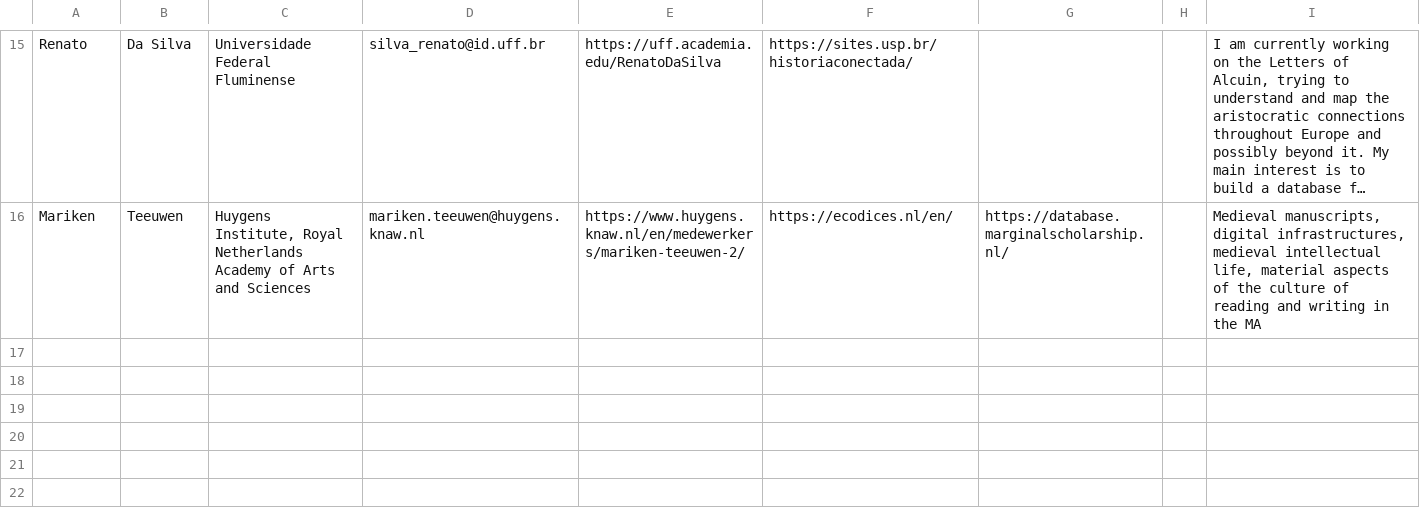
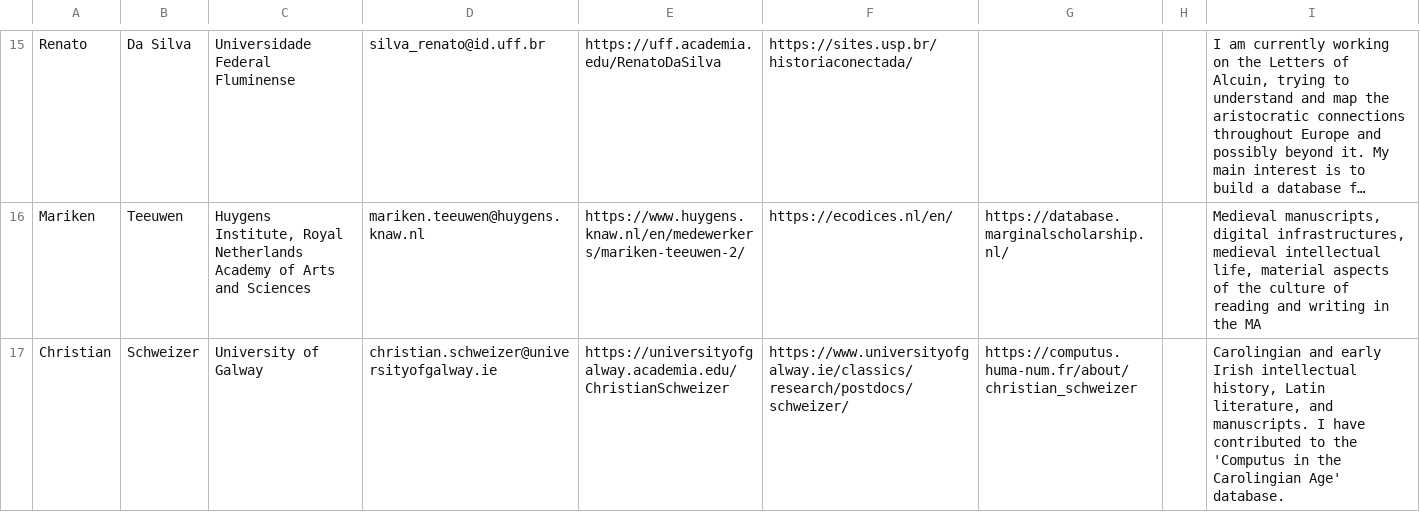
Before and after one commit to DELM-net/delm-net.github.io, a CSV file: _local-scripts/register.csv, drawn as a sheet; only a part is shown, gaps mark what is left out; long unchanged cells end in …; the diff names each change by its address in the sheet, - before the commit and + after, or states it on an @@ line.

Commit message:
Updating register

```diff
--- a/_local-scripts/register.csv
+++ b/_local-scripts/register.csv
+row 17: Christian | Schweizer | University of Galway | christian.schweizer@universityofgalway.ie | https://universityofgalway.academia.edu/ChristianSchweizer | https://www.universityofgalway.ie/classics/research/postdocs/schweizer/ | https://computus.huma-num.fr/about/christian_schweizer |  | Carolingian and early Irish intellectual history, Latin literature, and manuscripts. I have contributed to the 'Computus in the Carolingian Age' database.
```
Also changed, not shown: 2 other files.
